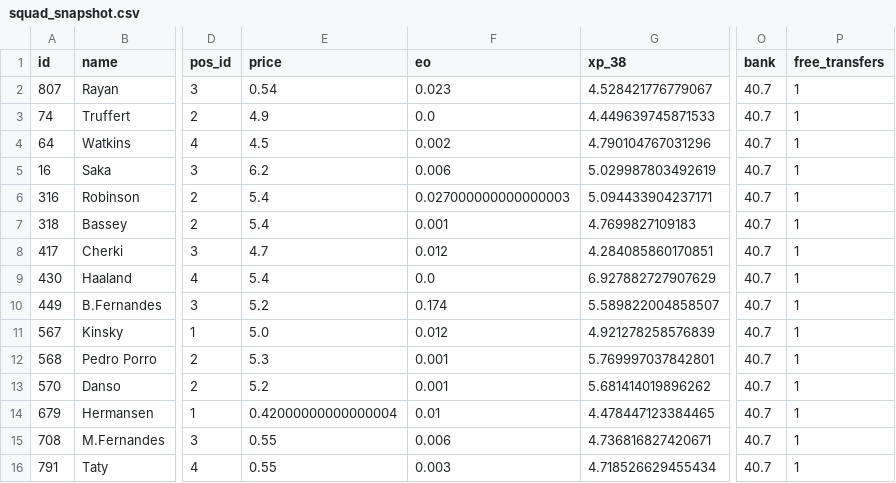
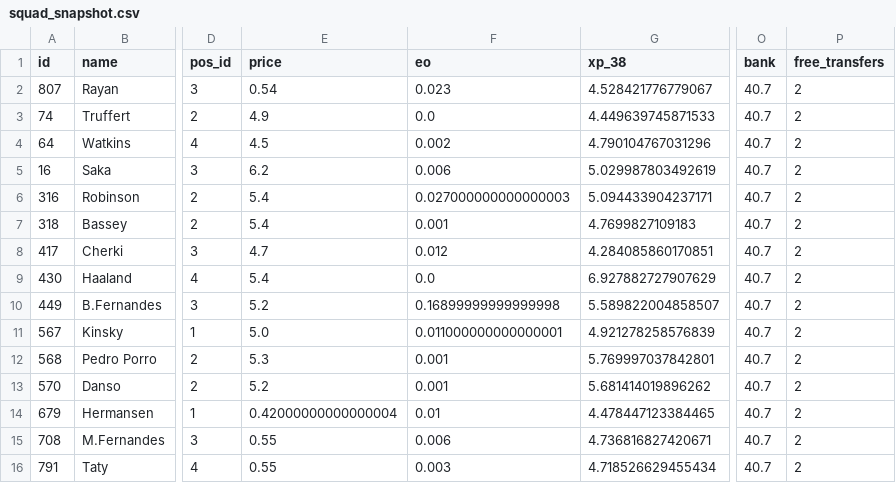
Before and after one commit to quocanhdayyy/footballmanager, a CSV file: data/processed/squad_snapshot.csv, drawn as a sheet; only a part is shown, gaps mark what is left out; the diff names each change by its address in the sheet, - before the commit and + after, or states it on an @@ line.

```diff
--- a/data/processed/squad_snapshot.csv
+++ b/data/processed/squad_snapshot.csv
-P2:P16 (free_transfers): 1
+P2:P16 (free_transfers): 2
-F10 (eo): 0.174
+F10 (eo): 0.16899999999999998
-F11 (eo): 0.012
+F11 (eo): 0.011000000000000001
```
Also changed, not shown: data/players.csv, 1 other file.
